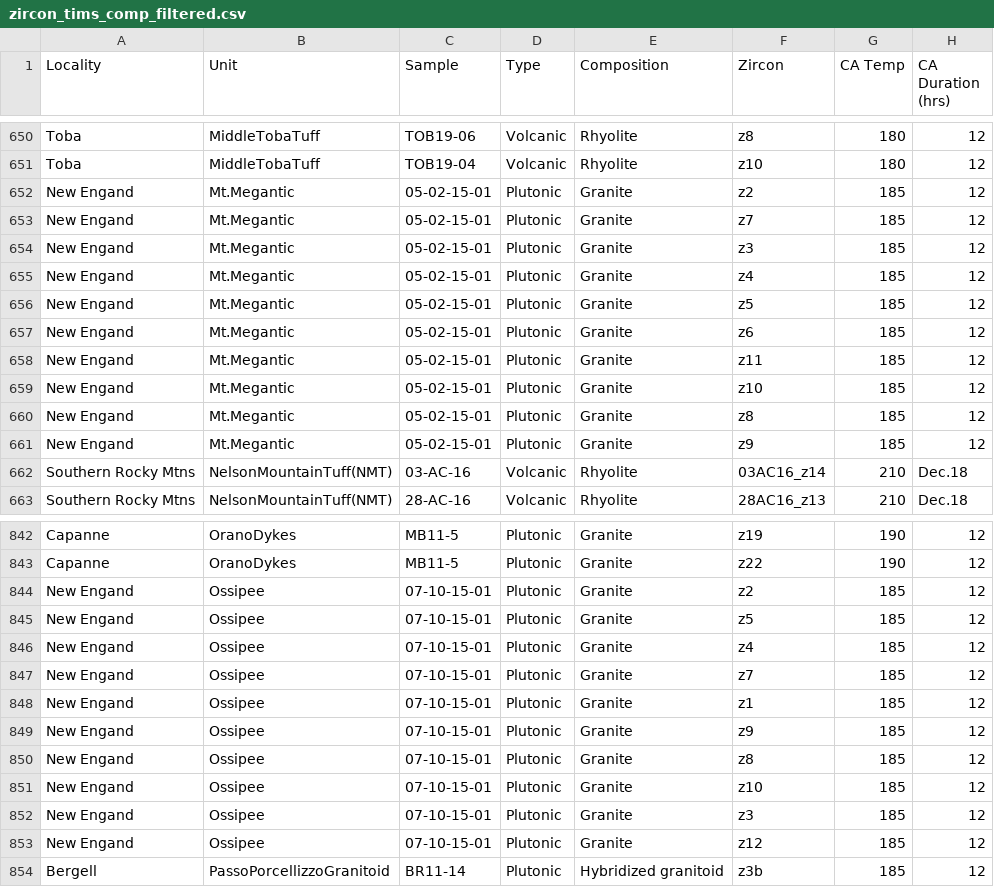
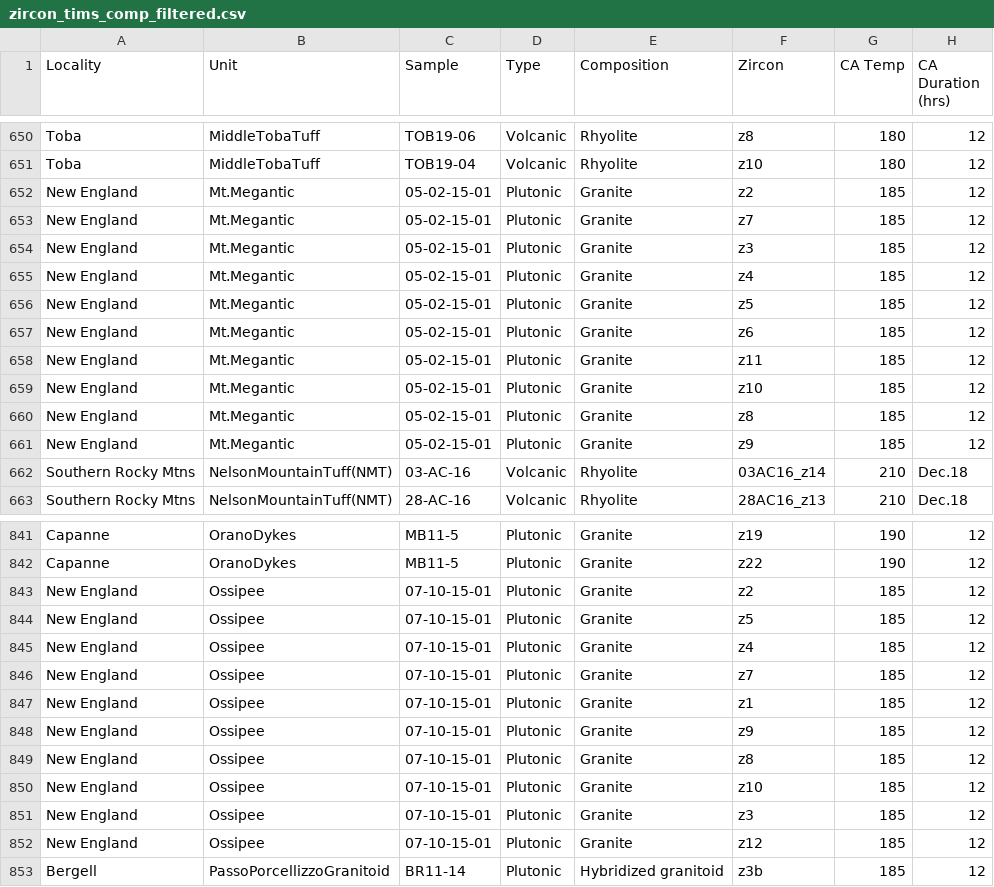
Before and after one commit to ChetanNathwani/zircon_age_spectra, a CSV file: data/zircon_tims_comp_filtered.csv, drawn as a sheet; only a part is shown, gaps mark what is left out; addresses are those after the commit; the diff covers the shown part only; the diff names each change by its address in the sheet, - before the commit and + after, or states it on an @@ line.

```diff
--- a/data/zircon_tims_comp_filtered.csv
+++ b/data/zircon_tims_comp_filtered.csv
-A652:A661 (Locality): New Engand
+A652:A661 (Locality): New England
-A843:A852 (Locality): New Engand
+A843:A852 (Locality): New England
```
Also changed, not shown: 1 removed row and 14 edited cells elsewhere in this file, 4 other files.
